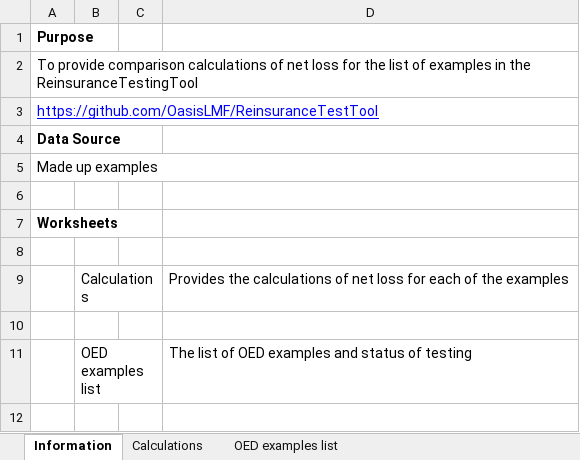
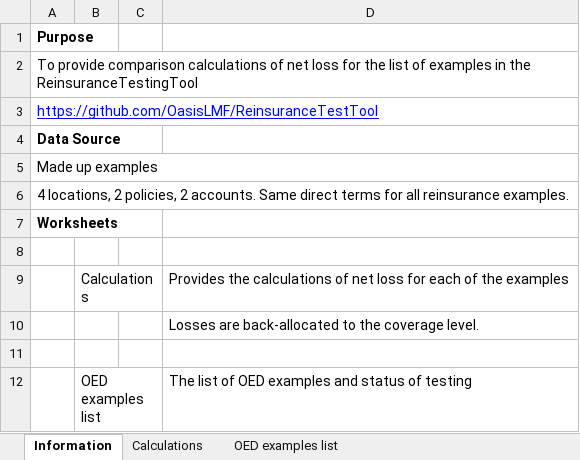
Before and after one commit to OasisLMF/ReinsuranceTestTool, an Excel workbook: examples/ExamplesComparisonTest.xlsx, sheet Information, drawn as a sheet; values as stored, in another font and other column widths than the file's, no borders; the diff names each change by its address in the sheet, - before the commit and + after, or states it on an @@ line.

```diff
--- a/examples/ExamplesComparisonTest.xlsx (sheet Information)
+++ b/examples/ExamplesComparisonTest.xlsx (sheet Information)
-A6: (empty)
+A6: 4 locations, 2 policies, 2 accounts. Same direct terms for all reinsurance examples.
+row 10:  |  |  | Losses are back-allocated to the coverage level.
```
Also changed, not shown: sheet Calculations, 1 other file.
